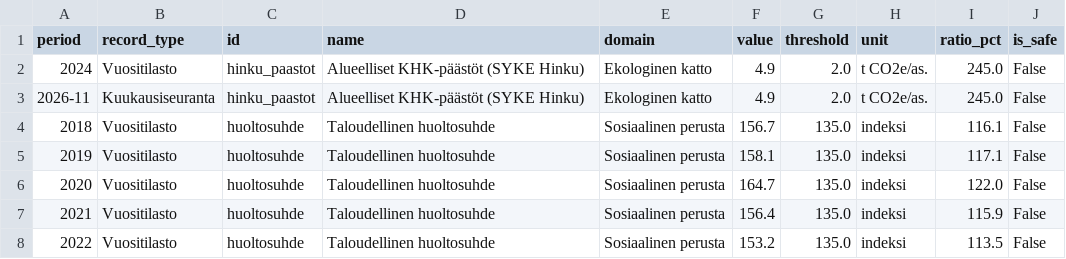
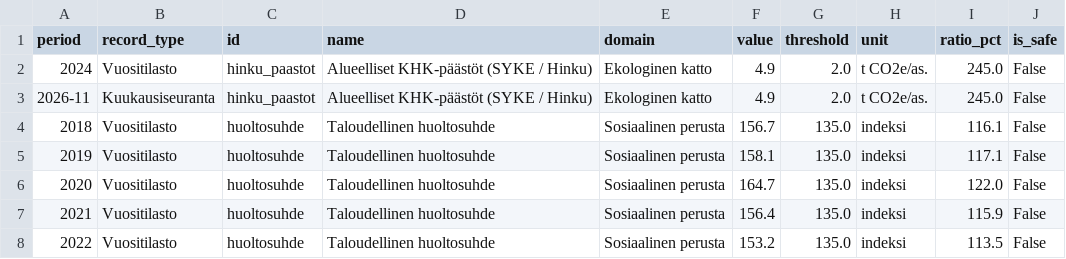
Before and after one commit to kouvolan-vihreat/kuntadonitsi_kouvola, a CSV file: doughnut_history.csv, drawn as a sheet; only a part is shown.

```diff
--- a/doughnut_history.csv
+++ b/doughnut_history.csv
@@ -1,4 +1,4 @@
 period,record_type,id,name,domain,value,threshold,unit,ratio_pct,is_safe
-2024,Vuositilasto,hinku_paastot,Alueelliset KHK-päästöt (SYKE Hinku),Ekologinen katto,4.9,2.0,t CO2e/as.,245.0,False
-2026-11,Kuukausiseuranta,hinku_paastot,Alueelliset KHK-päästöt (SYKE Hinku),Ekologinen katto,4.9,2.0,t CO2e/as.,245.0,False
+2024,Vuositilasto,hinku_paastot,Alueelliset KHK-päästöt (SYKE / Hinku),Ekologinen katto,4.9,2.0,t CO2e/as.,245.0,False
+2026-11,Kuukausiseuranta,hinku_paastot,Alueelliset KHK-päästöt (SYKE / Hinku),Ekologinen katto,4.9,2.0,t CO2e/as.,245.0,False
 2018,Vuositilasto,huoltosuhde,Taloudellinen huoltosuhde,Sosiaalinen perusta,156.7,135.0,indeksi,116.1,False
```
Also changed, not shown: doughnut_results.csv.
